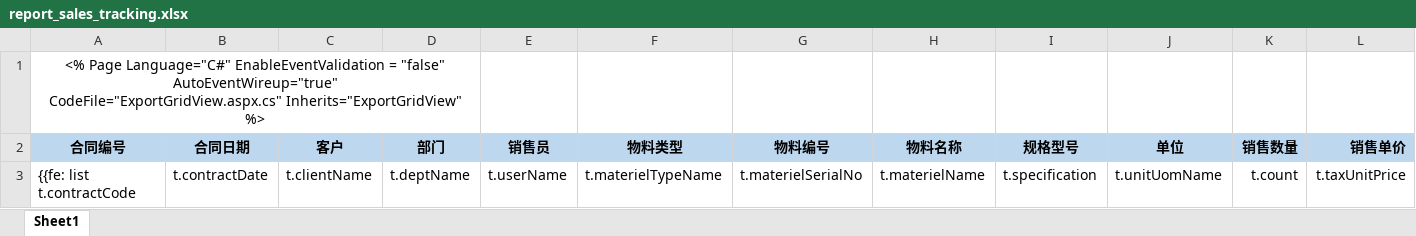
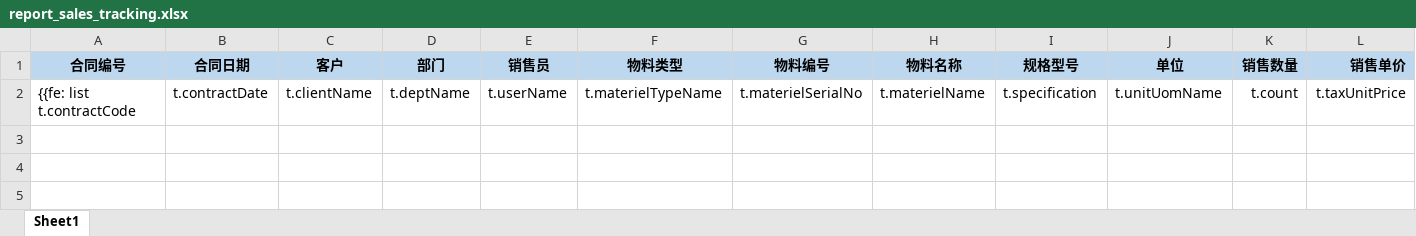
Before and after one commit to ElioPan/empty, an Excel workbook: src/main/resources/poi/report_sales_tracking.xlsx, sheet Sheet1, drawn as a sheet; only a part is shown; values as stored, in another font and other column widths than the file's, no borders; rows hold the shown columns only; ↵ is a line break in a cell; the diff names each change by its address in the sheet, - before the commit and + after, or states it on an @@ line.

```diff
--- a/src/main/resources/poi/report_sales_tracking.xlsx (sheet Sheet1)
+++ b/src/main/resources/poi/report_sales_tracking.xlsx (sheet Sheet1)
-row 1: <% Page Language="C#" EnableEventValidation = "false" AutoEventWireup="true" ↵ CodeFile="ExportGridView.aspx.cs" Inherits="ExportGridView" %>
```
Also changed, not shown: 5 other files.
